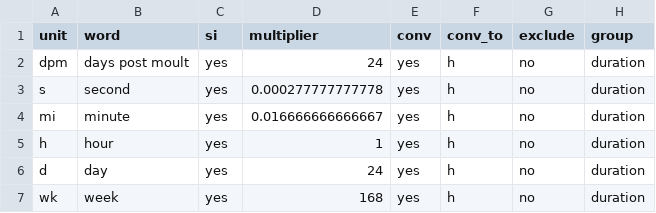
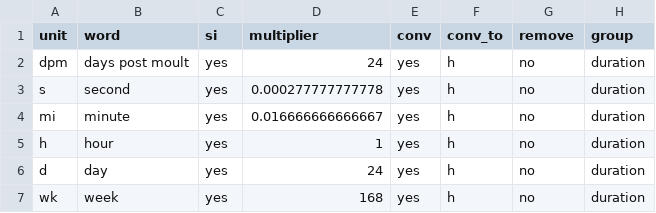
Before and after one commit to andschar/standartox-build, a CSV file: lookup/lookup_duration.csv, drawn as a sheet; only a part is shown.

```diff
--- a/lookup/lookup_duration.csv
+++ b/lookup/lookup_duration.csv
@@ -1,2 +1,2 @@
-unit,word,si,multiplier,conv,conv_to,exclude,group
+unit,word,si,multiplier,conv,conv_to,remove,group
 dpm,days post moult,yes,24,yes,h,no,duration
```
Also changed, not shown: lookup/lookup_result_unit.csv, lookup/lookup_variables.csv, 16 other files.
